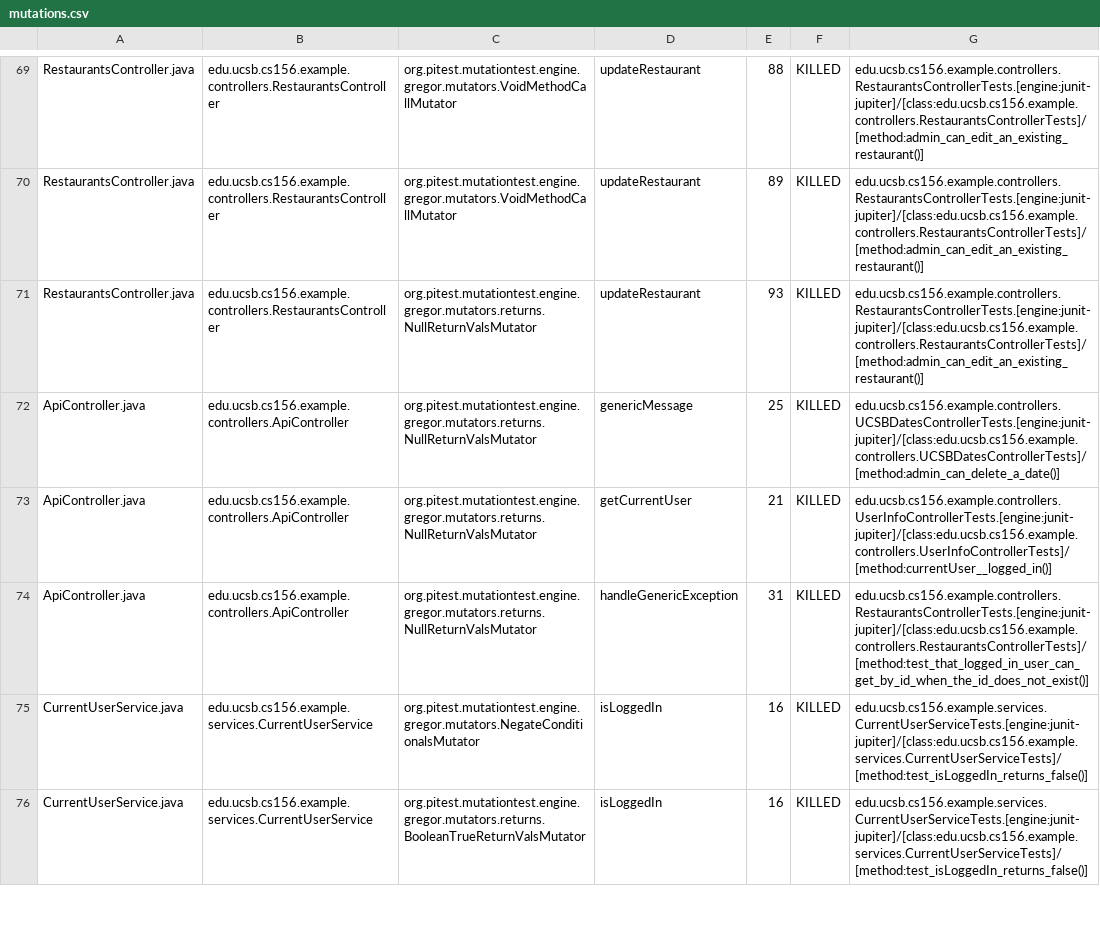
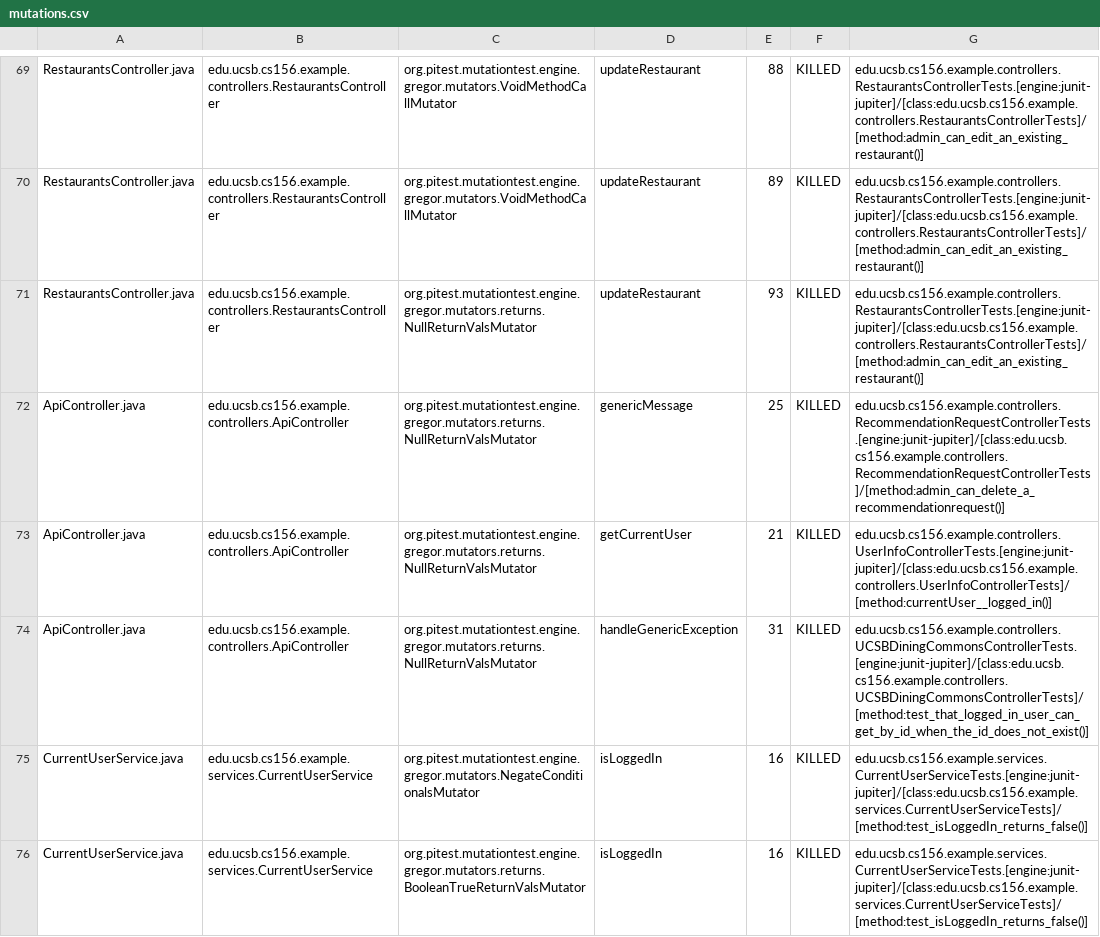
Before and after one commit to ucsb-cs156-w24/team03-w24-7pm-1, a CSV file: prs/68/pitest/mutations.csv, drawn as a sheet; only a part is shown, gaps mark what is left out.

Commit message:
Deploying to gh-pages from @ ucsb-cs156-w24/team03-w24-7pm-1@0eff25ad37ce9b93a6ad145ac6fb2b5a3f6dc574 🚀

```diff
--- a/prs/68/pitest/mutations.csv
+++ b/prs/68/pitest/mutations.csv
@@ -71,5 +71,5 @@ RestaurantsController.java,edu.ucsb.cs156.example.controllers.RestaurantsControl
 RestaurantsController.java,edu.ucsb.cs156.example.controllers.RestaurantsController,org.pitest.mutationtest.engine.gregor.mutators.returns.NullReturnValsMutator,updateRestaurant,93,KILLED,edu.ucsb.cs156.example.controllers.RestaurantsControllerTests.[engine:junit-jupiter]/[class:edu.ucsb.cs156.example.controllers.RestaurantsControllerTests]/[method:admin_can_edit_an_existing_restaurant()]
-ApiController.java,edu.ucsb.cs156.example.controllers.ApiController,org.pitest.mutationtest.engine.gregor.mutators.returns.NullReturnValsMutator,genericMessage,25,KILLED,edu.ucsb.cs156.example.controllers.UCSBDatesControllerTests.[engine:junit-jupiter]/[class:edu.ucsb.cs156.example.controllers.UCSBDatesControllerTests]/[method:admin_can_delete_a_date()]
+ApiController.java,edu.ucsb.cs156.example.controllers.ApiController,org.pitest.mutationtest.engine.gregor.mutators.returns.NullReturnValsMutator,genericMessage,25,KILLED,edu.ucsb.cs156.example.controllers.RecommendationRequestControllerTests.[engine:junit-jupiter]/[class:edu.ucsb.cs156.example.controllers.RecommendationRequestControllerTests]/[method:admin_can_delete_a_recommendationrequest()]
 ApiController.java,edu.ucsb.cs156.example.controllers.ApiController,org.pitest.mutationtest.engine.gregor.mutators.returns.NullReturnValsMutator,getCurrentUser,21,KILLED,edu.ucsb.cs156.example.controllers.UserInfoControllerTests.[engine:junit-jupiter]/[class:edu.ucsb.cs156.example.controllers.UserInfoControllerTests]/[method:currentUser__logged_in()]
-ApiController.java,edu.ucsb.cs156.example.controllers.ApiController,org.pitest.mutationtest.engine.gregor.mutators.returns.NullReturnValsMutator,handleGenericException,31,KILLED,edu.ucsb.cs156.example.controllers.RestaurantsControllerTests.[engine:junit-jupiter]/[class:edu.ucsb.cs156.example.controllers.RestaurantsControllerTests]/[method:test_that_logged_in_user_can_get_by_id_when_the_id_does_not_exist()]
+ApiController.java,edu.ucsb.cs156.example.controllers.ApiController,org.pitest.mutationtest.engine.gregor.mutators.returns.NullReturnValsMutator,handleGenericException,31,KILLED,edu.ucsb.cs156.example.controllers.UCSBDiningCommonsControllerTests.[engine:junit-jupiter]/[class:edu.ucsb.cs156.example.controllers.UCSBDiningCommonsControllerTests]/[method:test_that_logged_in_user_can_get_by_id_when_the_id_does_not_exist()]
 CurrentUserService.java,edu.ucsb.cs156.example.services.CurrentUserService,org.pitest.mutationtest.engine.gregor.mutators.NegateConditionalsMutator,isLoggedIn,16,KILLED,edu.ucsb.cs156.example.services.CurrentUserServiceTests.[engine:junit-jupiter]/[class:edu.ucsb.cs156.example.services.CurrentUserServiceTests]/[method:test_isLoggedIn_returns_false()]
```
Also changed, not shown: 13 other files.
